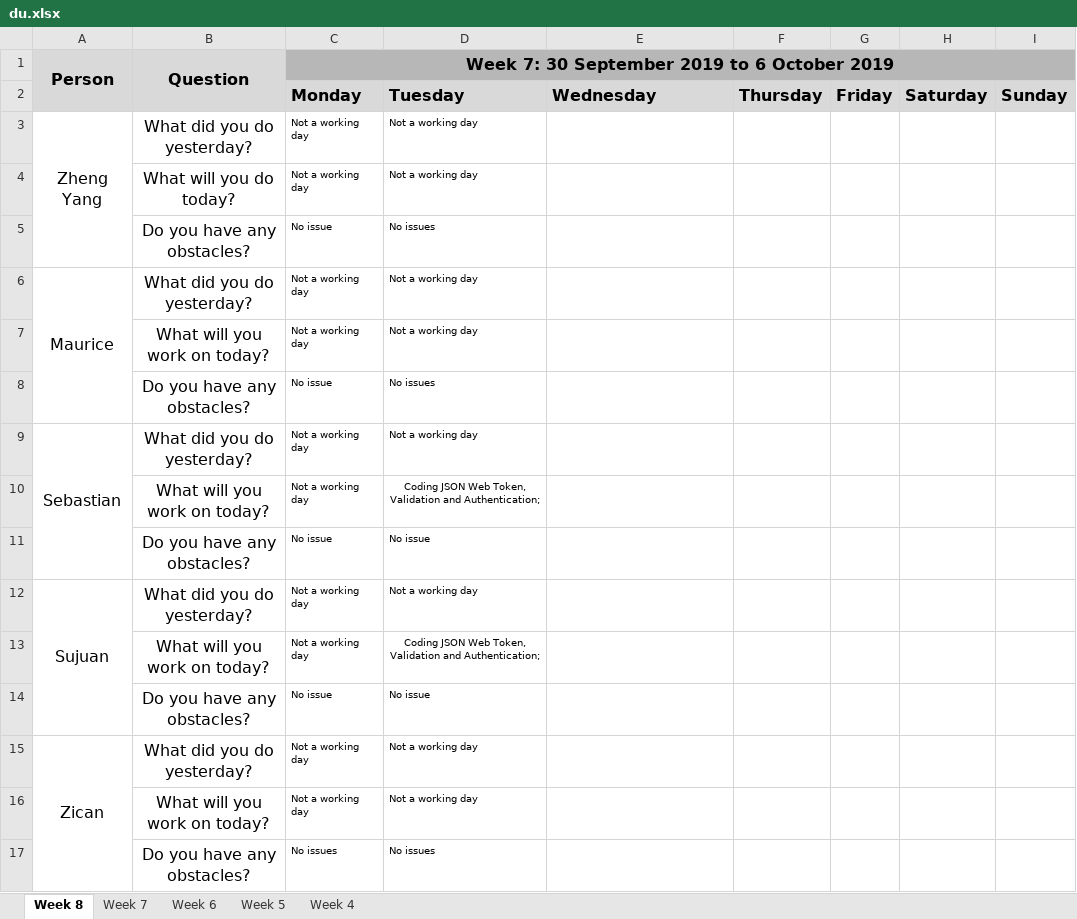
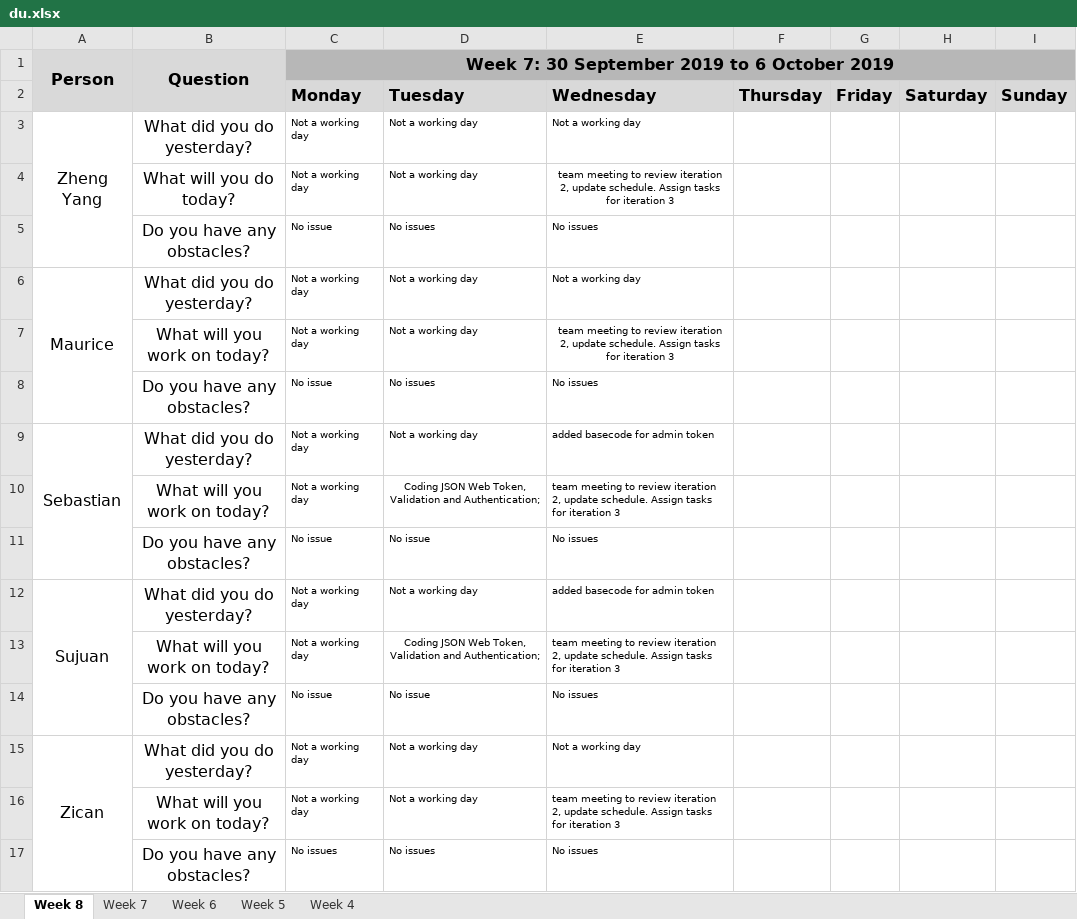
Before and after one commit to sebastianhkx/SPM-2019-Y2S1, an Excel workbook: metrics/du.xlsx, sheet Week 8, drawn as a sheet; values as stored, in another font and other column widths than the file's, no borders; charts and pictures not drawn; the diff names each change by its address in the sheet, - before the commit and + after, or states it on an @@ line.

Commit message:
Update DU for 9 October

```diff
--- a/metrics/du.xlsx (sheet Week 8)
+++ b/metrics/du.xlsx (sheet Week 8)
-E3: (empty)
+E3: Not a working day
-E4: (empty)
+E4: team meeting to review iteration 2, update schedule. Assign tasks for iteration 3
-E5: (empty)
+E5: No issues
-E6: (empty)
+E6: Not a working day
-E7: (empty)
+E7: team meeting to review iteration 2, update schedule. Assign tasks for iteration 3
-E8: (empty)
+E8: No issues
-E9: (empty)
+E9: added basecode for admin token
-E10: (empty)
+E10: team meeting to review iteration 2, update schedule. Assign tasks for iteration 3
-E11: (empty)
+E11: No issues
-E12: (empty)
+E12: added basecode for admin token
-E13: (empty)
+E13: team meeting to review iteration 2, update schedule. Assign tasks for iteration 3
-E14: (empty)
+E14: No issues
-E15: (empty)
+E15: Not a working day
-E16: (empty)
+E16: team meeting to review iteration 2, update schedule. Assign tasks for iteration 3
-E17: (empty)
+E17: No issues
```
